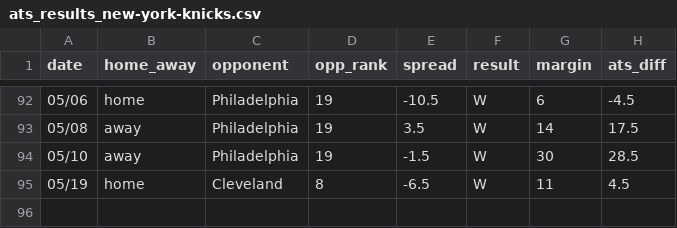
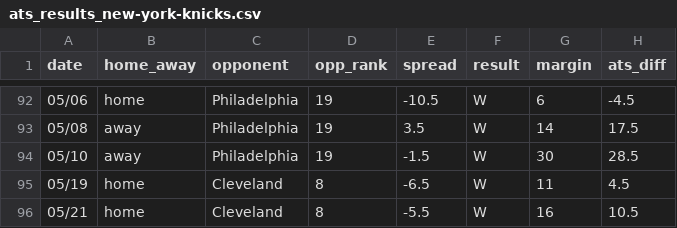
Before and after one commit to ajoros/nbabetinfo, a CSV file: ats_results_new-york-knicks.csv, drawn as a sheet; only a part is shown, gaps mark what is left out; the diff names each change by its address in the sheet, - before the commit and + after, or states it on an @@ line.

```diff
--- a/ats_results_new-york-knicks.csv
+++ b/ats_results_new-york-knicks.csv
+row 96: 05/21 | home | Cleveland | 8 | -5.5 | W | 16 | 10.5
```
Also changed, not shown: ats_results_cleveland-cavaliers.csv, 3 other files.
